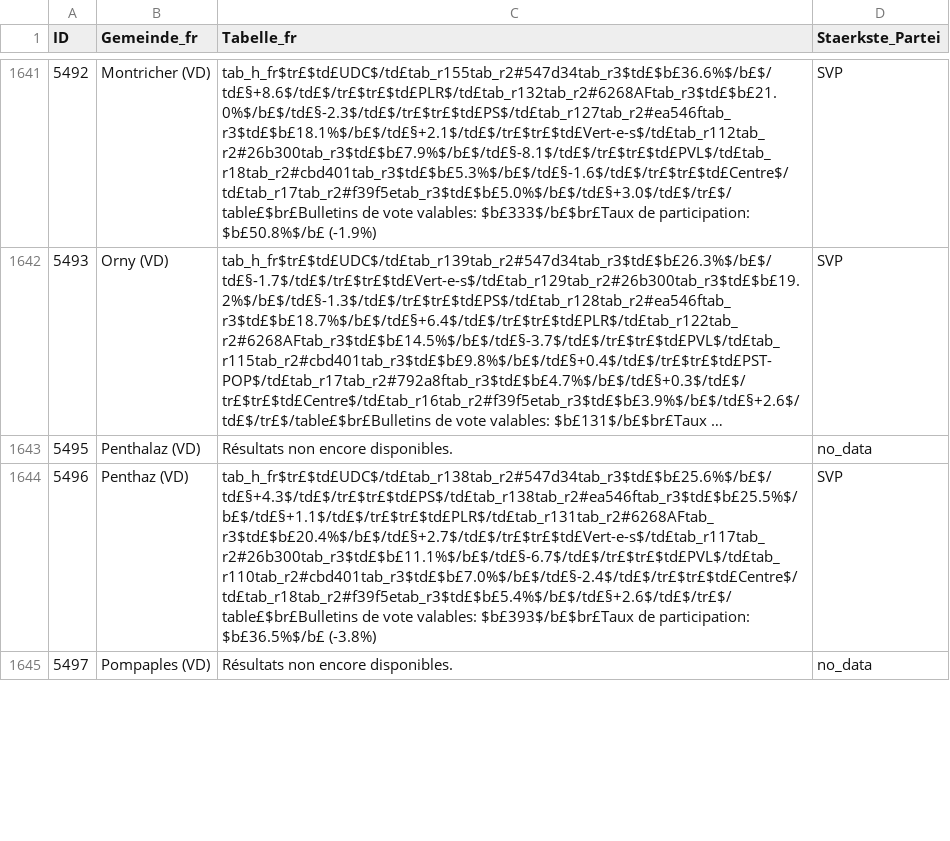
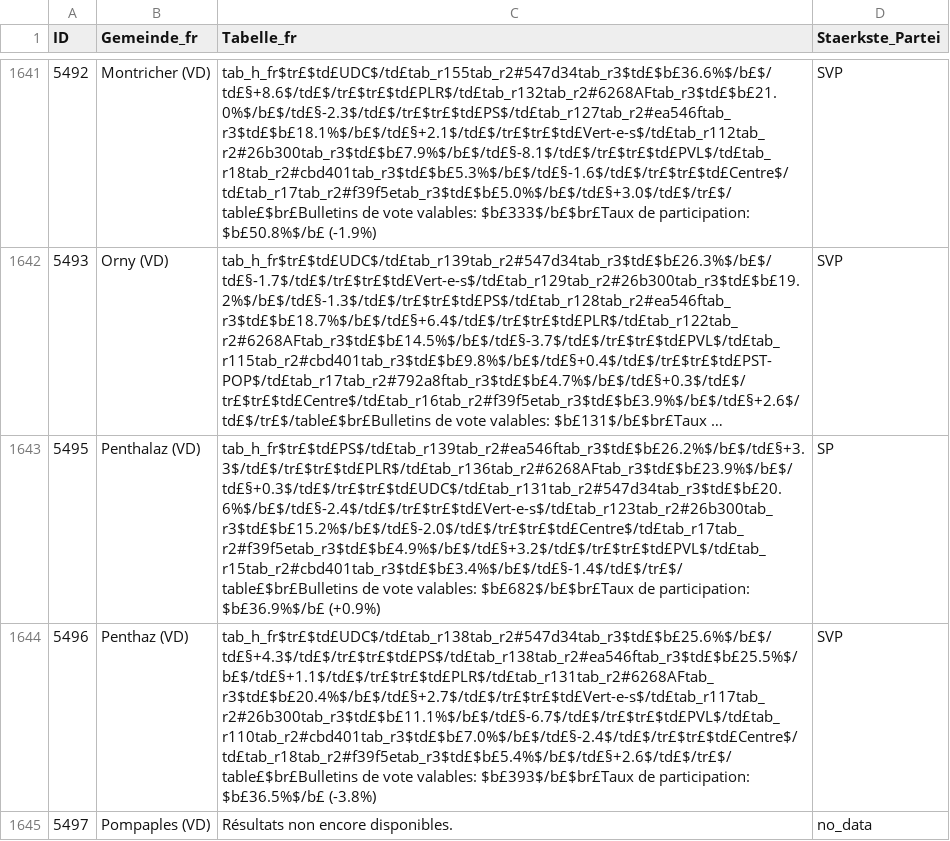
Before and after one commit to awp-finanznachrichten/sda_eidgenoessische_wahlen_datafeed, a CSV file: Output/nationalrat_ergebnisse_gemeinden_tabelle_fr.csv, drawn as a sheet; only a part is shown, gaps mark what is left out; long unchanged cells end in …; the diff covers the shown part only; the diff names each change by its address in the sheet, - before the commit and + after, or states it on an @@ line.

```diff
--- a/Output/nationalrat_ergebnisse_gemeinden_tabelle_fr.csv
+++ b/Output/nationalrat_ergebnisse_gemeinden_tabelle_fr.csv
-C1643 (Tabelle_fr): Résultats non encore disponibles.
+C1643 (Tabelle_fr): tab_h_fr$tr£$td£PS$/td£tab_r139tab_r2#ea546ftab_r3$td£$b£26.2%$/b£$/td£§+3.3$/td£$/tr£$tr£$td£PLR$/td£tab_r136tab_r2#6268AFtab_r3$td£$b£23.9%$/b£$/td£§+0.3$/td£$/tr£$tr£$td£UDC$/td£tab_r131tab_r2#547d34tab_r3$td£$b£20.6%$/b£$/td£§-2.4$/td£$/tr£$tr£$td£Vert-e-s$/td£tab_r123tab_r2#26b300tab_r3$td£$b£15.2%$/b£$/td£§-2.0$/td£$/tr£$tr£$td£Centre$/td£tab_r17tab_r2#f39f5etab_r3$td£$b£4.9%$/b£$/td£§+3.2$/td£$/tr£$tr£$td£PVL$/td£tab_r15tab_r2#cbd401tab_r3$td£$b£3.4%$/b£$/td£§-1.4$/td£$/tr£$/table£$br£Bulletins de vote valables: $b£682$/b£$br£Taux de participation: $b£36.9%$/b£ (+0.9%)
-D1643 (Staerkste_Partei): no_data
+D1643 (Staerkste_Partei): SP
```
Also changed, not shown: 8 edited cells elsewhere in this file, Output/nationalrat_ergebnisse_gemeinden_tabelle_de.csv, Output/nationalrat_ergebnisse_gemeinden_tabelle_it.csv, 8 other files.
